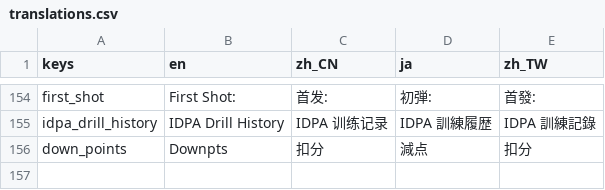
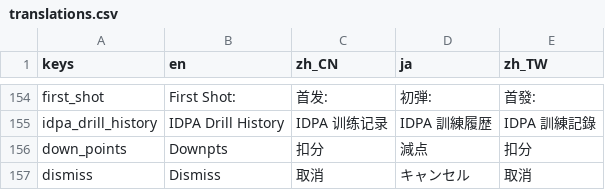
Before and after one commit to 1733208392/FlexTargetIPSC, a CSV file: translations/translations.csv, drawn as a sheet; only a part is shown, gaps mark what is left out.

```diff
--- a/translations/translations.csv
+++ b/translations/translations.csv
@@ -650 +650,2 @@ idpa_drill_history,IDPA Drill History,IDPA 训练记录,IDPA 訓練履歴,IDPA
 down_points,Downpts,扣分,減点,扣分
+dismiss,Dismiss,取消,キャンセル,取消
```
Also changed, not shown: 7 other files.
